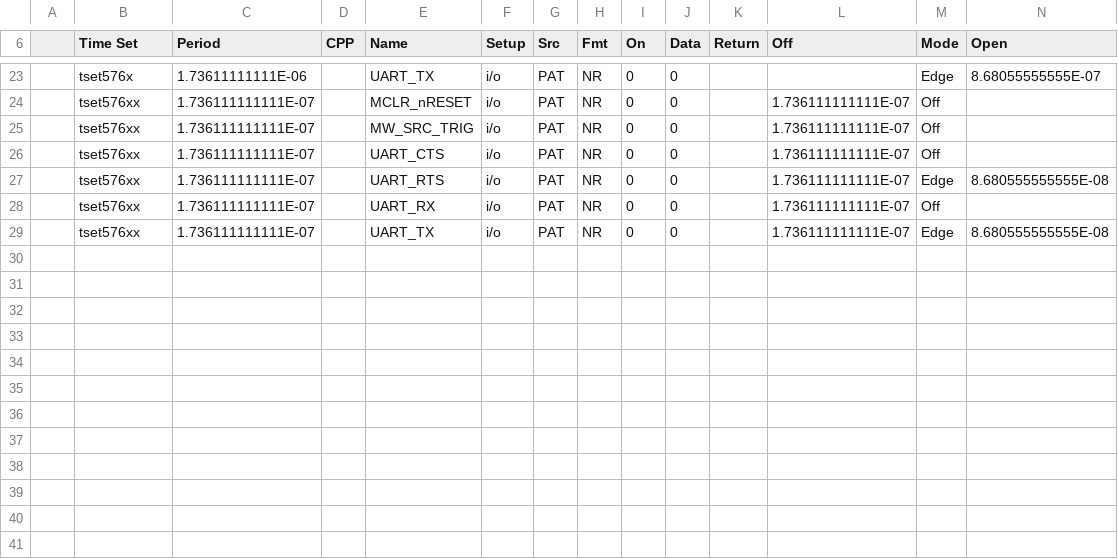
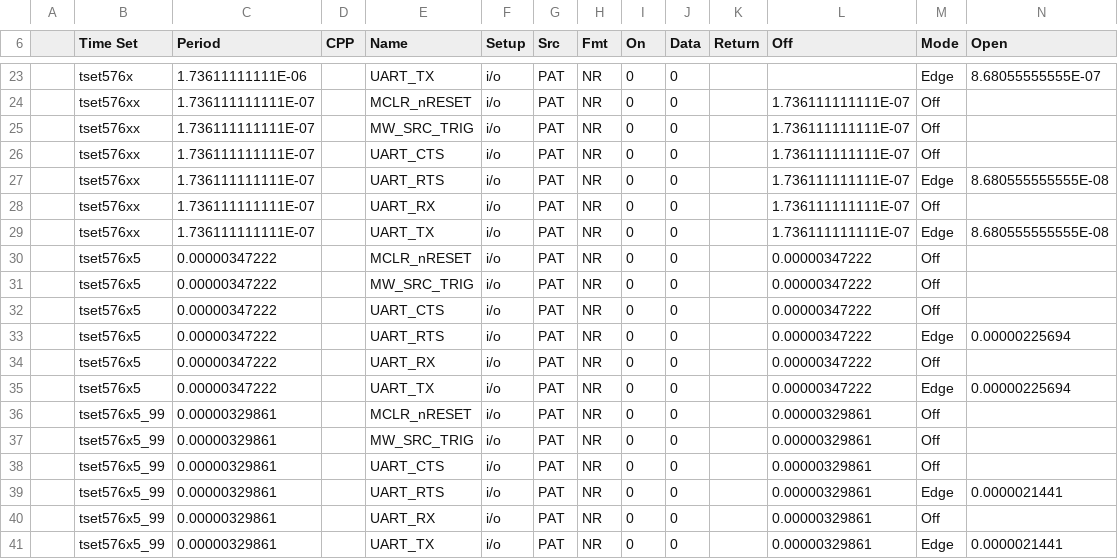
Before and after one commit to tynanook/sitka2xx3, a CSV file: WorkSheets/tm_std_lora.csv, drawn as a sheet; only a part is shown, gaps mark what is left out; rows hold the shown columns only; the diff names each change by its address in the sheet, - before the commit and + after, or states it on an @@ line.

```diff
--- a/WorkSheets/tm_std_lora.csv
+++ b/WorkSheets/tm_std_lora.csv
+row 30:  | tset576x5 | 0.00000347222 |  | MCLR_nRESET | i/o | PAT | NR | 0 | 0 |  | 0.00000347222 | Off
+row 31:  | tset576x5 | 0.00000347222 |  | MW_SRC_TRIG | i/o | PAT | NR | 0 | 0 |  | 0.00000347222 | Off
+row 32:  | tset576x5 | 0.00000347222 |  | UART_CTS | i/o | PAT | NR | 0 | 0 |  | 0.00000347222 | Off
+row 33:  | tset576x5 | 0.00000347222 |  | UART_RTS | i/o | PAT | NR | 0 | 0 |  | 0.00000347222 | Edge | 0.00000225694
+row 34:  | tset576x5 | 0.00000347222 |  | UART_RX | i/o | PAT | NR | 0 | 0 |  | 0.00000347222 | Off
+row 35:  | tset576x5 | 0.00000347222 |  | UART_TX | i/o | PAT | NR | 0 | 0 |  | 0.00000347222 | Edge | 0.00000225694
+row 36:  | tset576x5_99 | 0.00000329861 |  | MCLR_nRESET | i/o | PAT | NR | 0 | 0 |  | 0.00000329861 | Off
+row 37:  | tset576x5_99 | 0.00000329861 |  | MW_SRC_TRIG | i/o | PAT | NR | 0 | 0 |  | 0.00000329861 | Off
+row 38:  | tset576x5_99 | 0.00000329861 |  | UART_CTS | i/o | PAT | NR | 0 | 0 |  | 0.00000329861 | Off
+row 39:  | tset576x5_99 | 0.00000329861 |  | UART_RTS | i/o | PAT | NR | 0 | 0 |  | 0.00000329861 | Edge | 0.0000021441
+row 40:  | tset576x5_99 | 0.00000329861 |  | UART_RX | i/o | PAT | NR | 0 | 0 |  | 0.00000329861 | Off
+row 41:  | tset576x5_99 | 0.00000329861 |  | UART_TX | i/o | PAT | NR | 0 | 0 |  | 0.00000329861 | Edge | 0.0000021441
```
Also changed, not shown: WorkSheets/(S)QTP Setup.csv, WorkSheets/DC Specs.csv, 36 other files.
